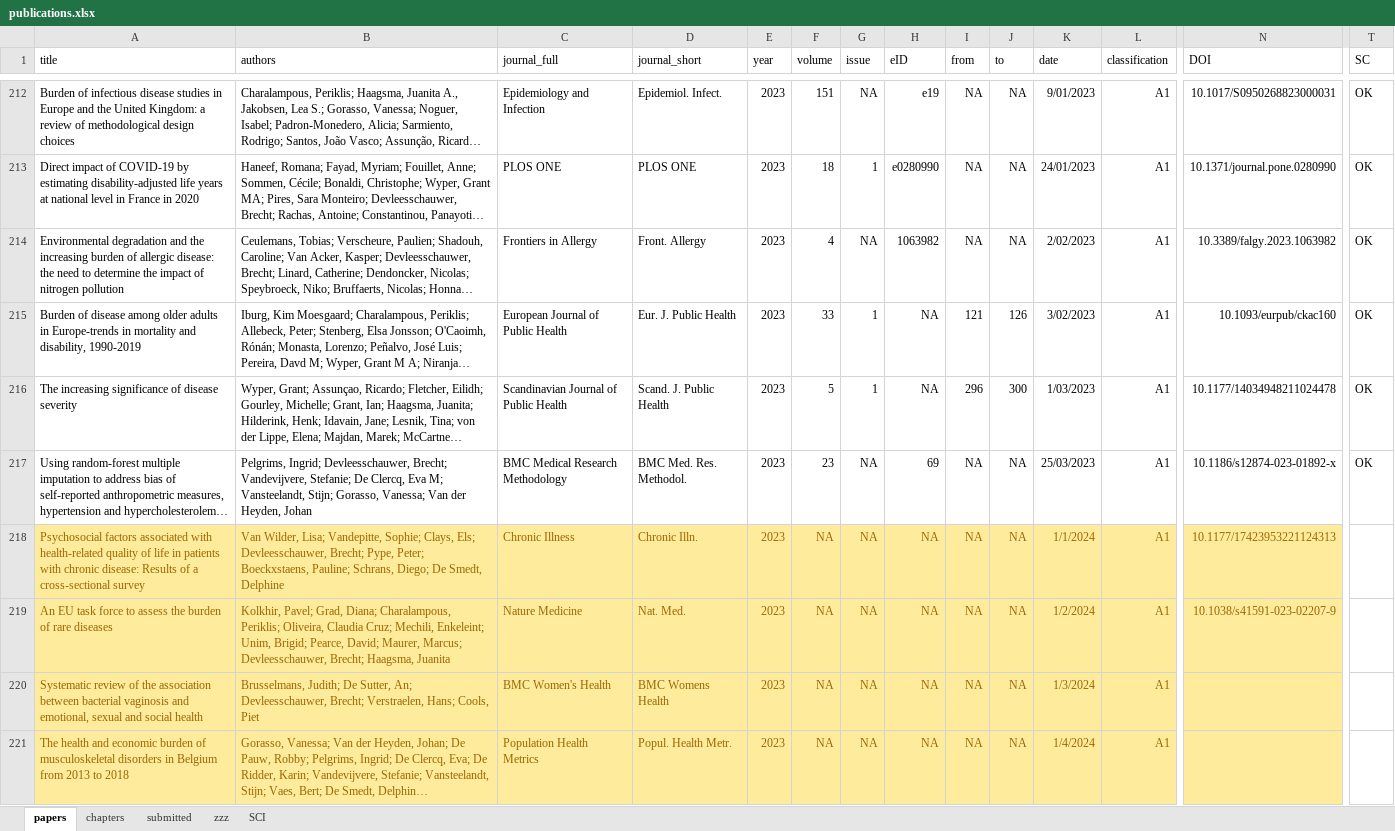
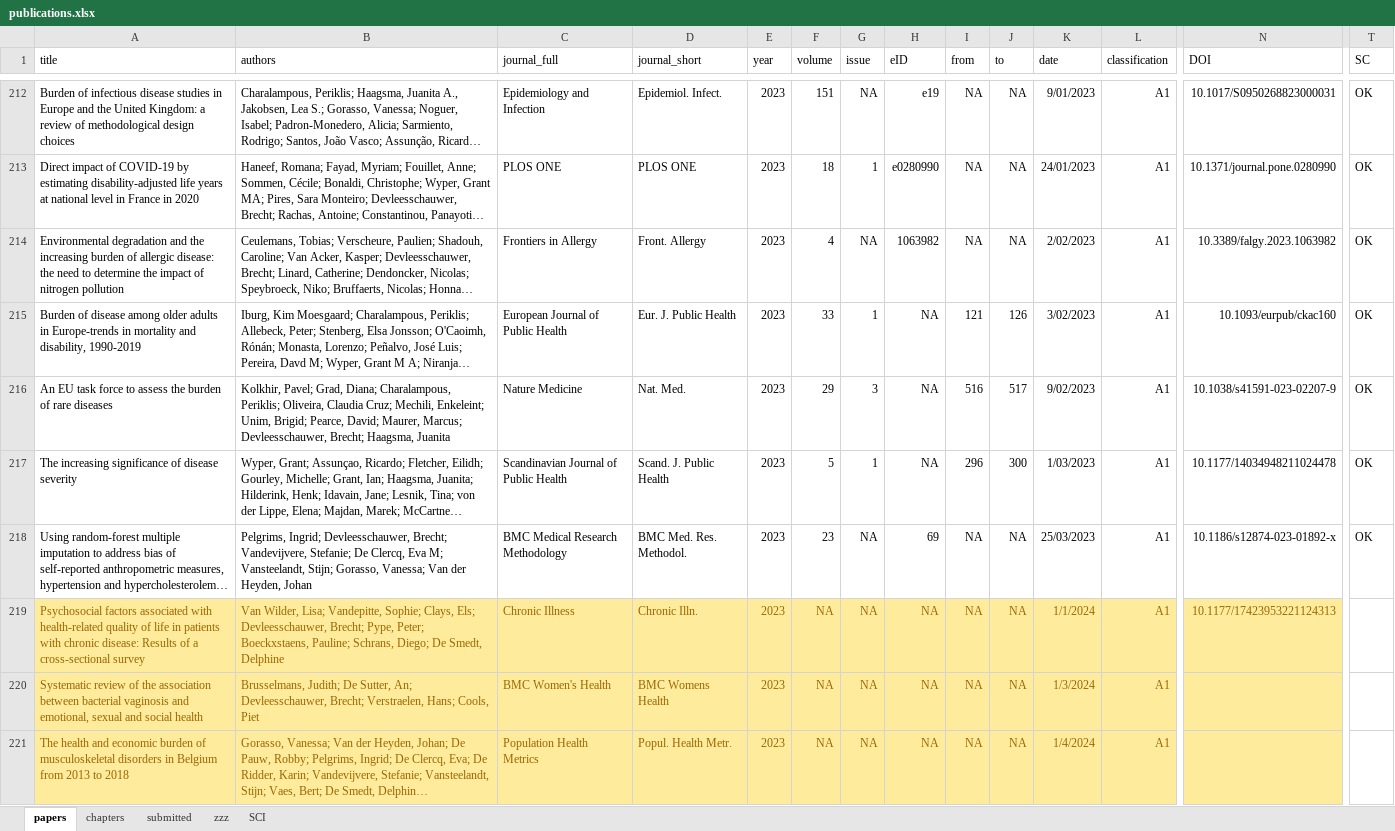
Before and after one commit to brechtdv/brechtdv.github.io, an Excel workbook: publications.xlsx, sheet papers, drawn as a sheet; only a part is shown, gaps mark what is left out; long unchanged cells end in …; values as stored, in another font and other column widths than the file's, no borders; conditional formats and table styles not drawn; removed rows and columns are numbered as before the commit, all else as after; rows hold the shown columns only; the diff names each change by its address in the sheet, - before the commit and + after, or states it on an @@ line.

```diff
--- a/publications.xlsx (sheet papers)
+++ b/publications.xlsx (sheet papers)
+row 216: An EU task force to assess the burden of rare diseases | Kolkhir, Pavel; Grad, Diana; Charalampous, Periklis; Oliveira, Claudia Cruz; Mechili, Enkeleint; Unim, Brigid; Pearce, David; Maurer, Marcus; Devleesschauwer, Brecht; Haagsma, Juanita | Nature Medicine | Nat. Med. | 2023 | 29 | 3 | NA | 516 | 517 | 9/02/2023 | A1 | 10.1038/s41591-023-02207-9 | OK
-row 219: An EU task force to assess the burden of rare diseases | Kolkhir, Pavel; Grad, Diana; Charalampous, Periklis; Oliveira, Claudia Cruz; Mechili, Enkeleint; Unim, Brigid; Pearce, David; Maurer, Marcus; Devleesschauwer, Brecht; Haagsma, Juanita | Nature Medicine | Nat. Med. | 2023 | NA | NA | NA | NA | NA | 1/2/2024 | A1 | 10.1038/s41591-023-02207-9
```
Also changed, not shown: sheet submitted, 2 other files.
